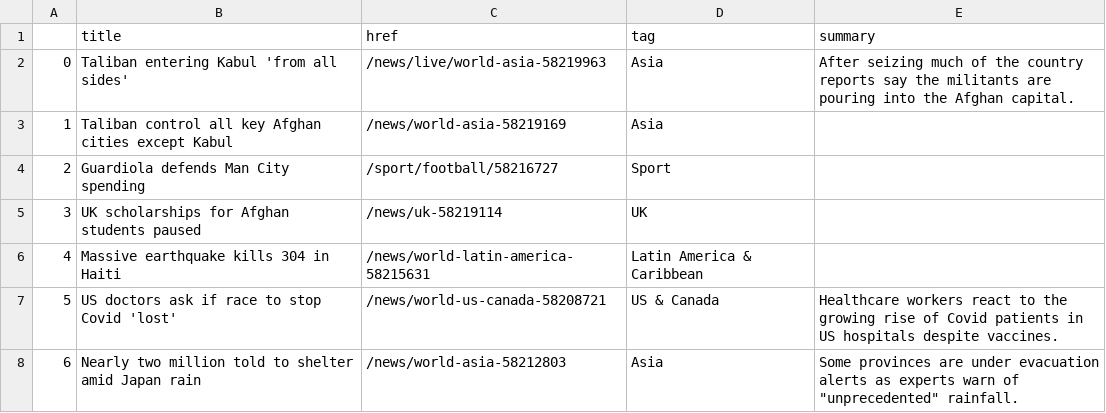
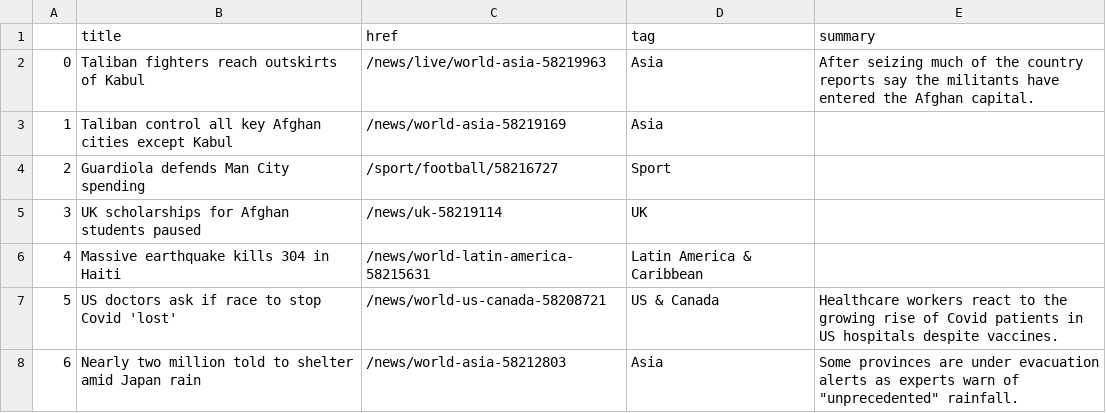
Before and after one commit to anth3lia/automatic-scraper, a CSV file: bbc-headlines.csv, drawn as a sheet; only a part is shown.

```diff
--- a/bbc-headlines.csv
+++ b/bbc-headlines.csv
@@ -1,3 +1,3 @@
 ,title,href,tag,summary
-0,Taliban entering Kabul 'from all sides',/news/live/world-asia-58219963,Asia,After seizing much of the country reports say the militants are pouring into the Afghan capital.
+0,Taliban fighters reach outskirts of Kabul,/news/live/world-asia-58219963,Asia,After seizing much of the country reports say the militants have entered the Afghan capital.
 1,Taliban control all key Afghan cities except Kabul,/news/world-asia-58219169,Asia,
```
